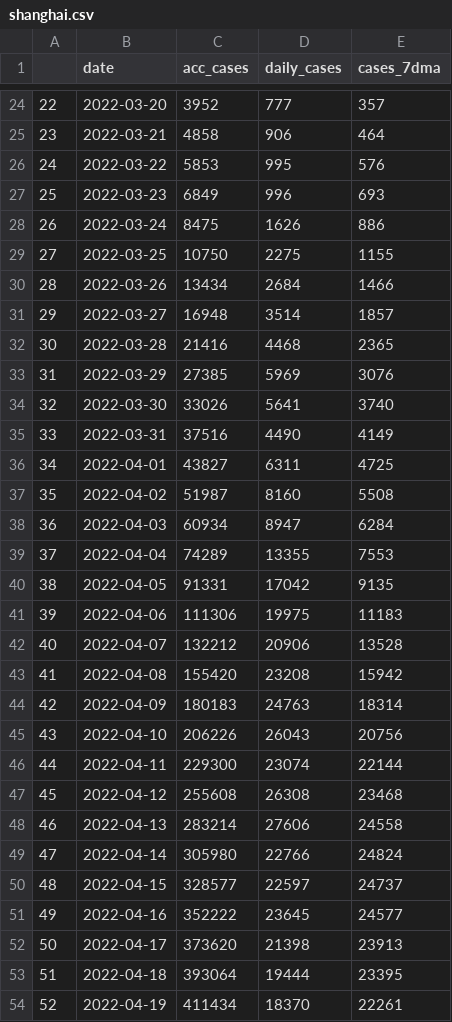
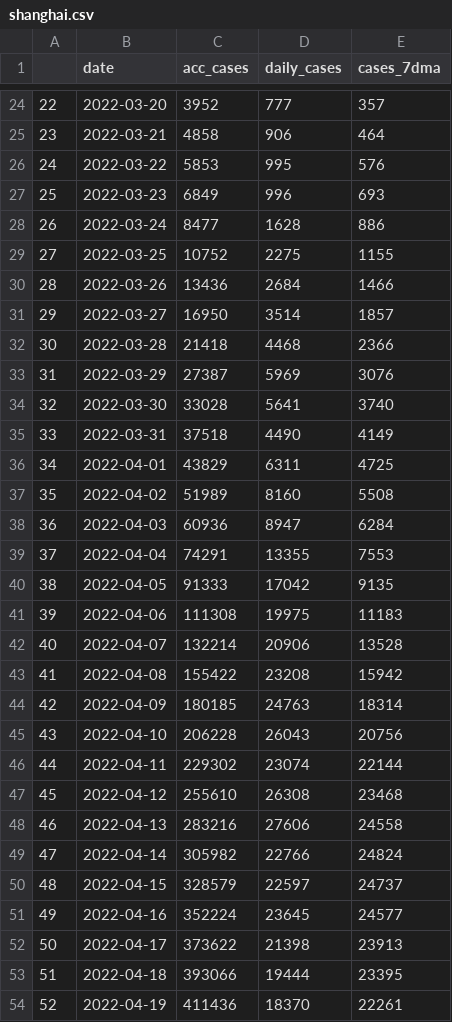
Before and after one commit to sjhstone/COVID-19-East-Asia-Megacities, a CSV file: data/shanghai.csv, drawn as a sheet; only a part is shown, gaps mark what is left out; the diff covers the shown part only.

```diff
--- a/data/shanghai.csv
+++ b/data/shanghai.csv
@@ -27,28 +27,28 @@
 25,2022-03-23,6849,996,693
-26,2022-03-24,8475,1626,886
-27,2022-03-25,10750,2275,1155
-28,2022-03-26,13434,2684,1466
-29,2022-03-27,16948,3514,1857
-30,2022-03-28,21416,4468,2365
-31,2022-03-29,27385,5969,3076
-32,2022-03-30,33026,5641,3740
-33,2022-03-31,37516,4490,4149
-34,2022-04-01,43827,6311,4725
-35,2022-04-02,51987,8160,5508
-36,2022-04-03,60934,8947,6284
-37,2022-04-04,74289,13355,7553
-38,2022-04-05,91331,17042,9135
-39,2022-04-06,111306,19975,11183
-40,2022-04-07,132212,20906,13528
-41,2022-04-08,155420,23208,15942
-42,2022-04-09,180183,24763,18314
-43,2022-04-10,206226,26043,20756
-44,2022-04-11,229300,23074,22144
-45,2022-04-12,255608,26308,23468
-46,2022-04-13,283214,27606,24558
-47,2022-04-14,305980,22766,24824
-48,2022-04-15,328577,22597,24737
-49,2022-04-16,352222,23645,24577
-50,2022-04-17,373620,21398,23913
-51,2022-04-18,393064,19444,23395
-52,2022-04-19,411434,18370,22261
+26,2022-03-24,8477,1628,886
+27,2022-03-25,10752,2275,1155
+28,2022-03-26,13436,2684,1466
+29,2022-03-27,16950,3514,1857
+30,2022-03-28,21418,4468,2366
+31,2022-03-29,27387,5969,3076
+32,2022-03-30,33028,5641,3740
+33,2022-03-31,37518,4490,4149
+34,2022-04-01,43829,6311,4725
+35,2022-04-02,51989,8160,5508
+36,2022-04-03,60936,8947,6284
+37,2022-04-04,74291,13355,7553
+38,2022-04-05,91333,17042,9135
+39,2022-04-06,111308,19975,11183
+40,2022-04-07,132214,20906,13528
+41,2022-04-08,155422,23208,15942
+42,2022-04-09,180185,24763,18314
+43,2022-04-10,206228,26043,20756
+44,2022-04-11,229302,23074,22144
+45,2022-04-12,255610,26308,23468
+46,2022-04-13,283216,27606,24558
+47,2022-04-14,305982,22766,24824
+48,2022-04-15,328579,22597,24737
+49,2022-04-16,352224,23645,24577
+50,2022-04-17,373622,21398,23913
+51,2022-04-18,393066,19444,23395
+52,2022-04-19,411436,18370,22261
```
Also changed, not shown: 19 edited cells elsewhere in this file, 5 other files.
